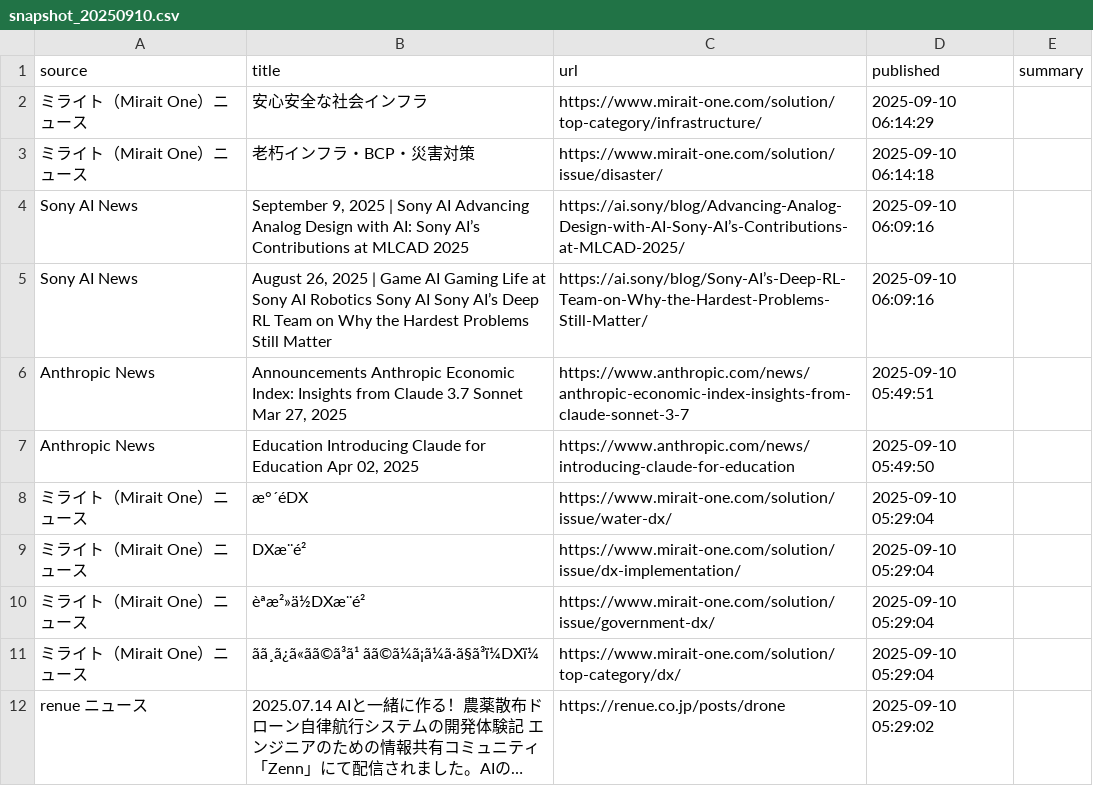
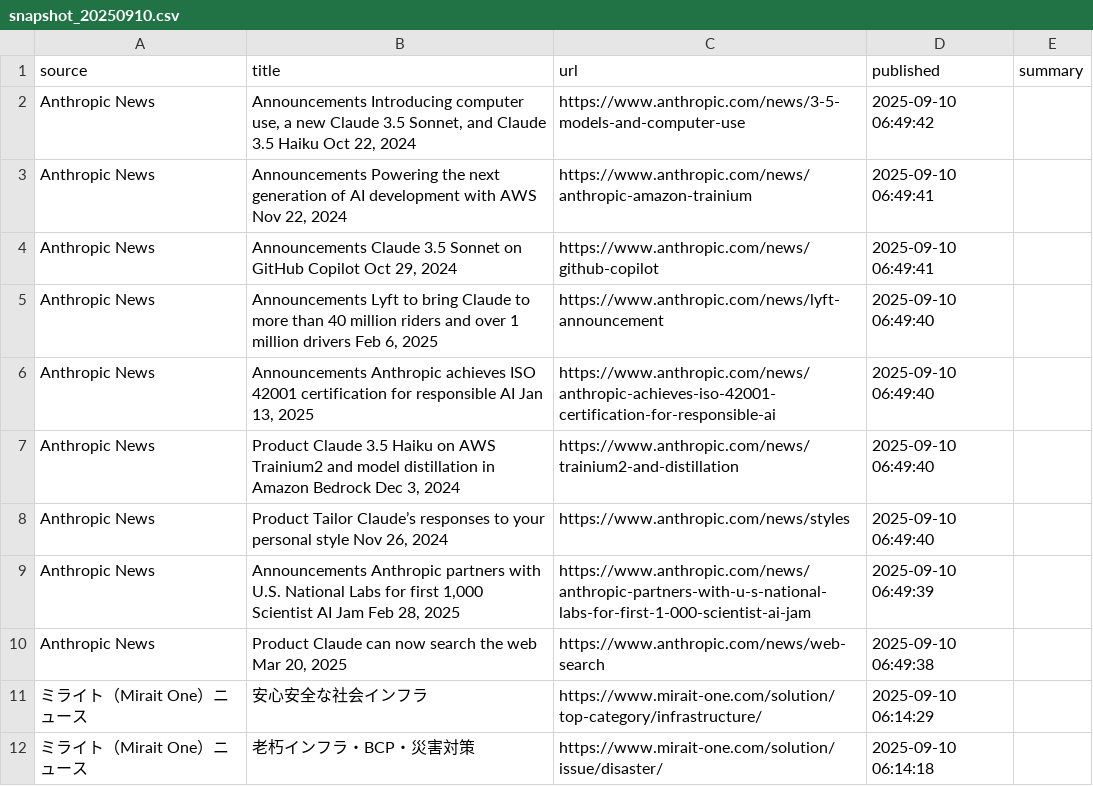
Before and after one commit to htanakans/ai-curator, a CSV file: data/snapshot_20250910.csv, drawn as a sheet; only a part is shown; the shorter side is filled out with more unchanged rows; long unchanged cells end in …; the diff names each change by its address in the sheet, - before the commit and + after, or states it on an @@ line.

```diff
--- a/data/snapshot_20250910.csv
+++ b/data/snapshot_20250910.csv
+row 2: Anthropic News | Announcements Introducing computer use, a new Claude 3.5 Sonnet, and Claude 3.5 Haiku Oct 22, 2024 | https://www.anthropic.com/news/3-5-models-and-computer-use | 2025-09-10 06:49:42
+row 3: Anthropic News | Announcements Powering the next generation of AI development with AWS Nov 22, 2024 | https://www.anthropic.com/news/anthropic-amazon-trainium | 2025-09-10 06:49:41
+row 4: Anthropic News | Announcements Claude 3.5 Sonnet on GitHub Copilot Oct 29, 2024 | https://www.anthropic.com/news/github-copilot | 2025-09-10 06:49:41
+row 5: Anthropic News | Announcements Lyft to bring Claude to more than 40 million riders and over 1 million drivers Feb 6, 2025 | https://www.anthropic.com/news/lyft-announcement | 2025-09-10 06:49:40
+row 6: Anthropic News | Announcements Anthropic achieves ISO 42001 certification for responsible AI Jan 13, 2025 | https://www.anthropic.com/news/anthropic-achieves-iso-42001-certification-for-responsible-ai | 2025-09-10 06:49:40
+row 7: Anthropic News | Product Claude 3.5 Haiku on AWS Trainium2 and model distillation in Amazon Bedrock Dec 3, 2024 | https://www.anthropic.com/news/trainium2-and-distillation | 2025-09-10 06:49:40
+row 8: Anthropic News | Product Tailor Claude’s responses to your personal style Nov 26, 2024 | https://www.anthropic.com/news/styles | 2025-09-10 06:49:40
+row 9: Anthropic News | Announcements Anthropic partners with U.S. National Labs for first 1,000 Scientist AI Jam Feb 28, 2025 | https://www.anthropic.com/news/anthropic-partners-with-u-s-national-labs-for-first-1-000-scientist-ai-jam | 2025-09-10 06:49:39
+row 10: Anthropic News | Product Claude can now search the web Mar 20, 2025 | https://www.anthropic.com/news/web-search | 2025-09-10 06:49:38
```
Also changed, not shown: 4 other files.
